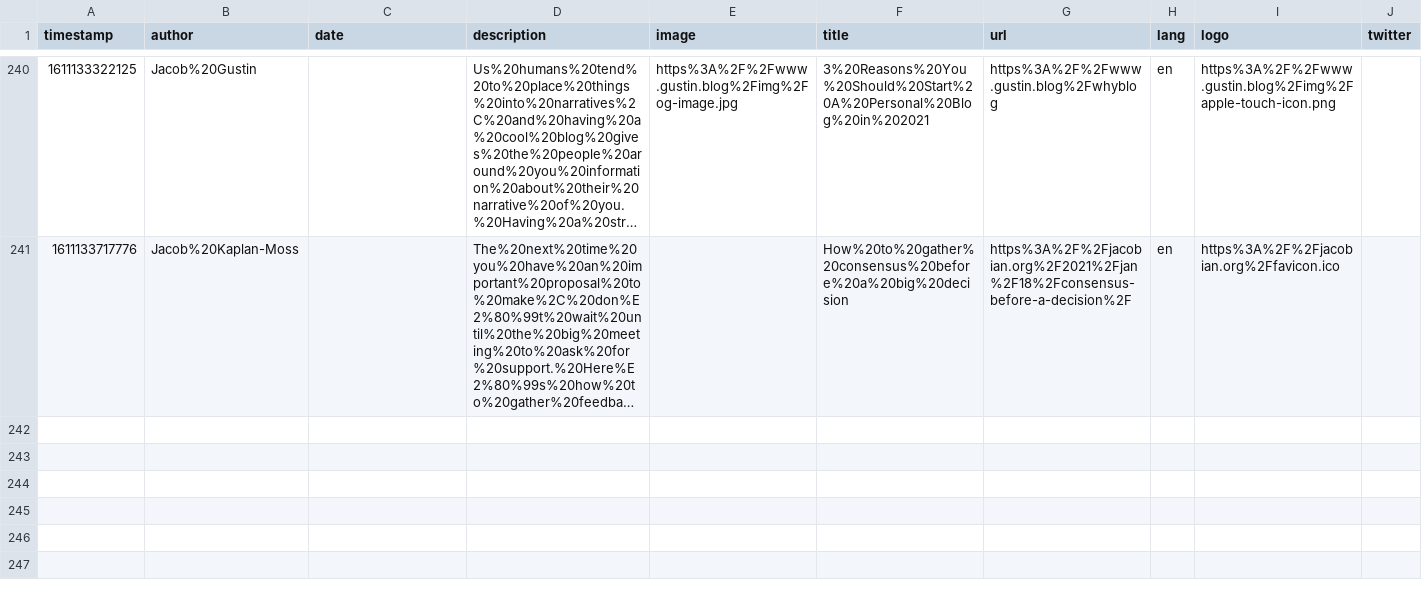
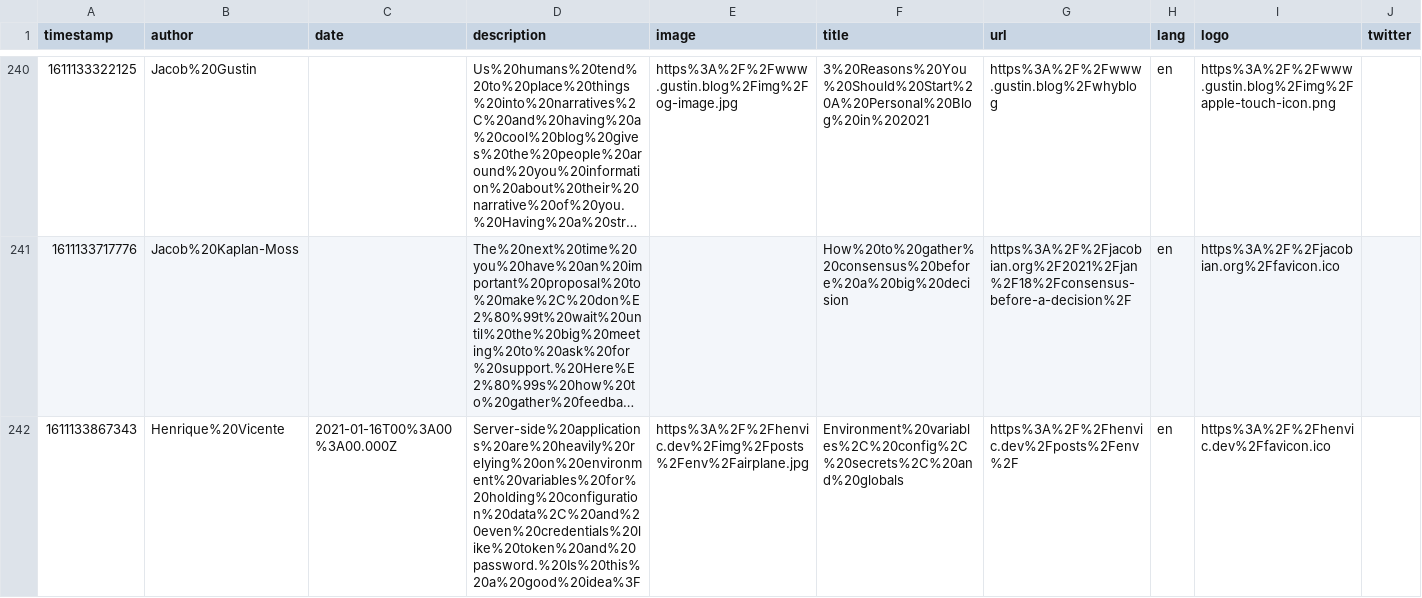
Before and after one commit to franky47/cms, a CSV file: reading-list.csv, drawn as a sheet; only a part is shown, gaps mark what is left out; long unchanged cells end in …; the diff names each change by its address in the sheet, - before the commit and + after, or states it on an @@ line.

Commit message:
gitrows: Add https://henvic.dev/posts/env/

```diff
--- a/reading-list.csv
+++ b/reading-list.csv
+row 242: 1611133867343 | Henrique%20Vicente | 2021-01-16T00%3A00%3A00.000Z | Server-side%20applications%20are%20heavily%20relying%20on%20environment%20variables%20for%20holding%20configuration%20data%2C%20and%20even%20credentials%20like%20token%20and%20password.%20Is%20this%20a%20good%20idea%3F | https%3A%2F%2Fhenvic.dev%2Fimg%2Fposts%2Fenv%2Fairplane.jpg | Environment%20variables%2C%20config%2C%20secrets%2C%20and%20globals | https%3A%2F%2Fhenvic.dev%2Fposts%2Fenv%2F | en | https%3A%2F%2Fhenvic.dev%2Ffavicon.ico
```
